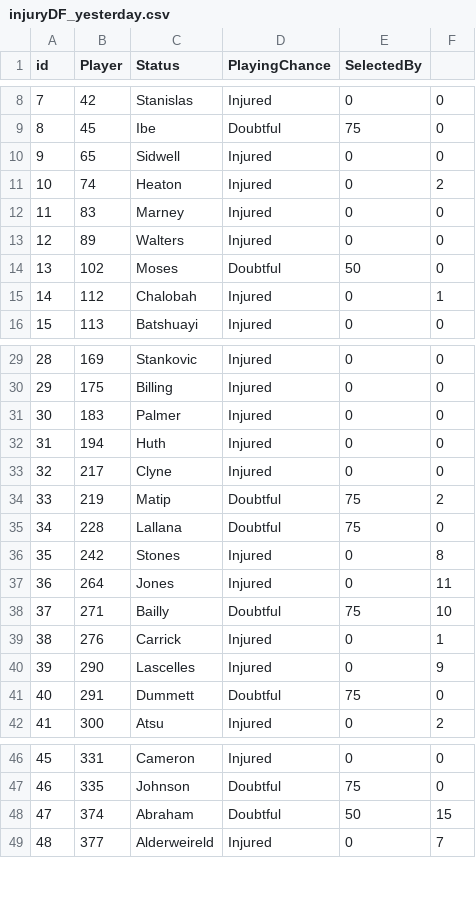
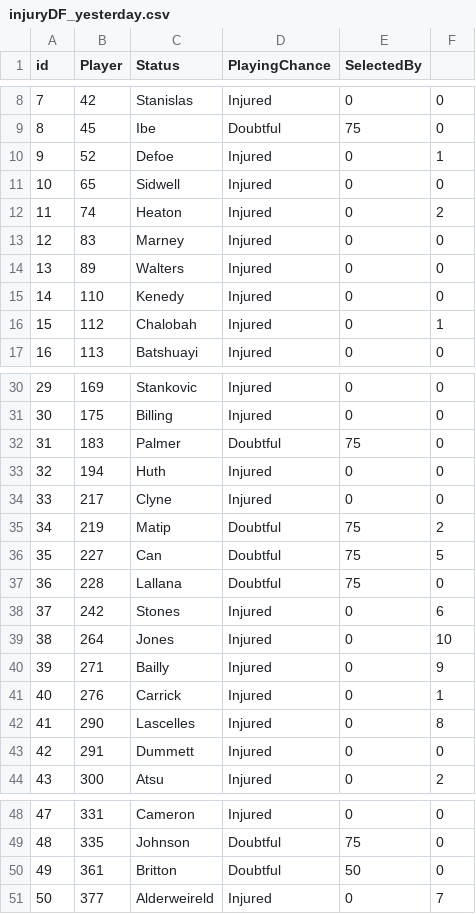
Before and after one commit to gpoudel/FPL-Analytics, a CSV file: fplBoardLive/data/injuryDF_yesterday.csv, drawn as a sheet; only a part is shown, gaps mark what is left out; removed rows and columns are numbered as before the commit, all else as after; the diff covers the shown part only; the diff names each change by its address in the sheet, - before the commit and + after, or states it on an @@ line.

```diff
--- a/fplBoardLive/data/injuryDF_yesterday.csv
+++ b/fplBoardLive/data/injuryDF_yesterday.csv
+row 10: 9 | 52 | Defoe | Injured | 0 | 1
@@ column A (id) renumbered from row 11 down @@
-row 14: 13 | 102 | Moses | Doubtful | 50 | 0
+row 15: 14 | 110 | Kenedy | Injured | 0 | 0
-D32 (PlayingChance): Injured
+D32 (PlayingChance): Doubtful
-E32 (SelectedBy): 0
+E32 (SelectedBy): 75
+row 36: 35 | 227 | Can | Doubtful | 75 | 5
-F38: 8
+F38: 6
-F39: 11
+F39: 10
-D40 (PlayingChance): Doubtful
+D40 (PlayingChance): Injured
-E40 (SelectedBy): 75
+E40 (SelectedBy): 0
-F40: 10
+F40: 9
-F42: 9
+F42: 8
-D43 (PlayingChance): Doubtful
+D43 (PlayingChance): Injured
-E43 (SelectedBy): 75
+E43 (SelectedBy): 0
-row 48: 47 | 374 | Abraham | Doubtful | 50 | 15
+row 50: 49 | 361 | Britton | Doubtful | 50 | 0
```
Also changed, not shown: 1 removed row and 4 edited cells elsewhere in this file, 1 other file.
